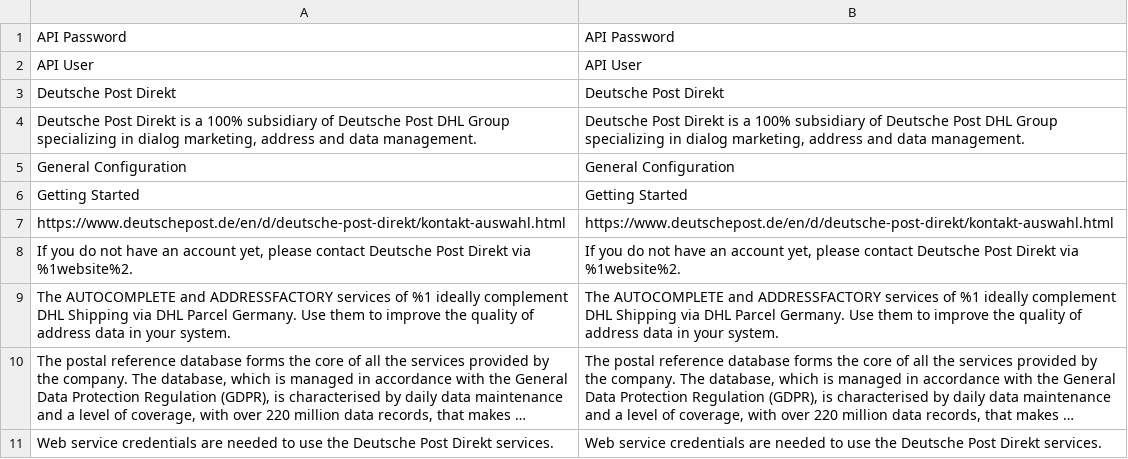
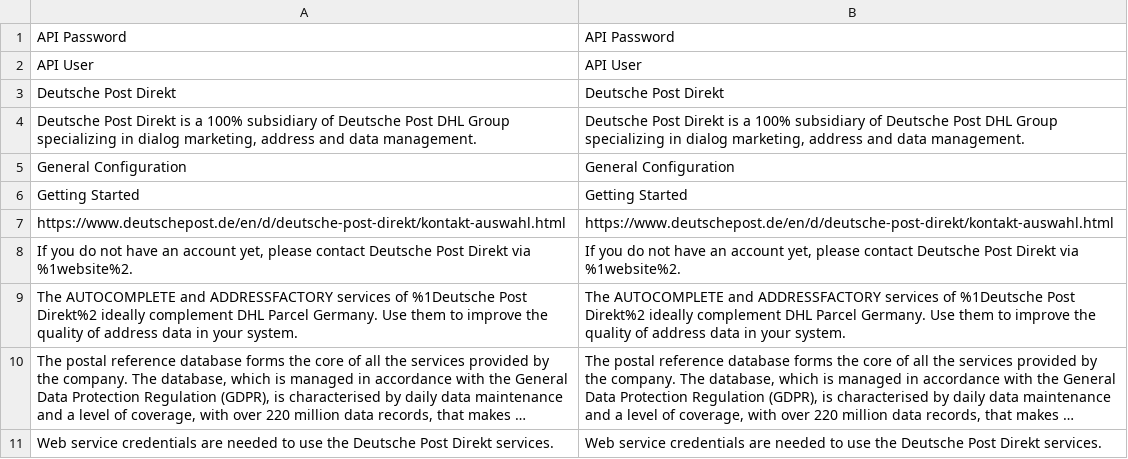
Before and after one commit to netresearch/deutschepost-module-core, a CSV file: i18n/en_US.csv, drawn as a sheet; long unchanged cells end in …; the diff names each change by its address in the sheet, - before the commit and + after, or states it on an @@ line.

```diff
--- a/i18n/en_US.csv
+++ b/i18n/en_US.csv
-A9: …services of %1 ideally complement DHL Shipping via DHL Parcel…
+A9: …services of %1Deutsche Post Direkt%2 ideally complement DHL Parcel…
-B9: …services of %1 ideally complement DHL Shipping via DHL Parcel…
+B9: …services of %1Deutsche Post Direkt%2 ideally complement DHL Parcel…
```
Also changed, not shown: i18n/de_DE.csv, 6 other files.
